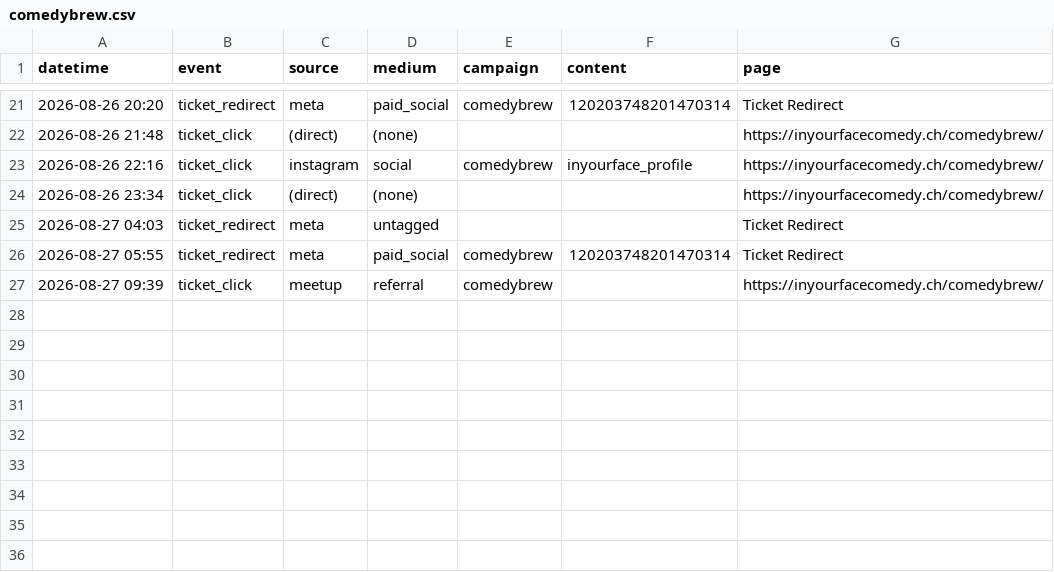
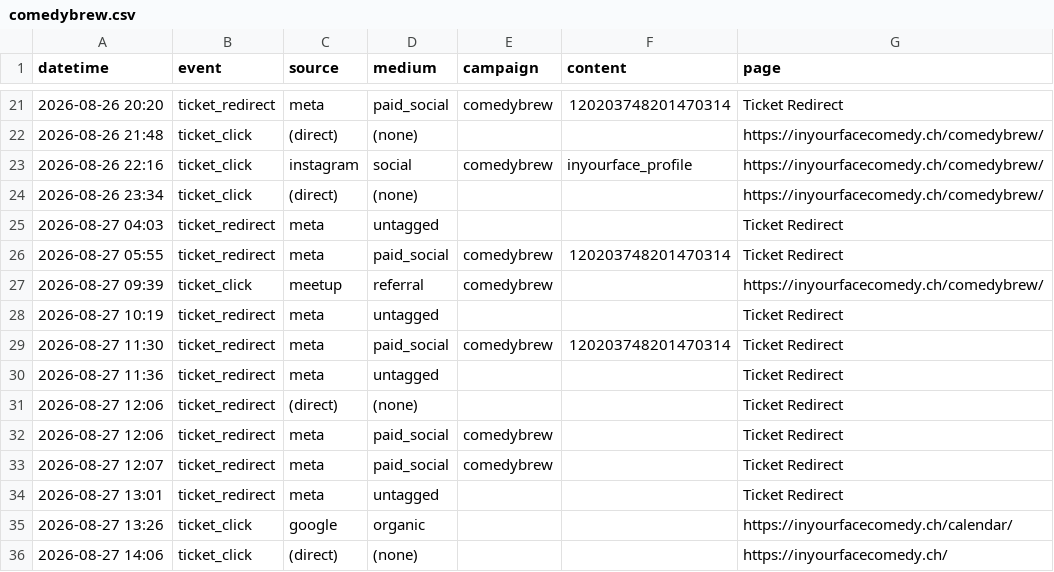
Before and after one commit to harryf/inyourfacecomedy, a CSV file: assets/reports/comedybrew.csv, drawn as a sheet; only a part is shown, gaps mark what is left out.

Commit message:
reports: backfill show page visits over the last 30 days
Page visits reach back to the earlier of 30 days ago and launch; ticket
clicks stay from launch and show as a dot before that. By-day bar now
tracks visits so every row has one.

```diff
--- a/assets/reports/comedybrew.csv
+++ b/assets/reports/comedybrew.csv
@@ -27 +27,10 @@ datetime,event,source,medium,campaign,content,page
 2026-08-27 09:39,ticket_click,meetup,referral,comedybrew,,https://inyourfacecomedy.ch/comedybrew/
+2026-08-27 10:19,ticket_redirect,meta,untagged,,,Ticket Redirect
+2026-08-27 11:30,ticket_redirect,meta,paid_social,comedybrew,120203748201470314,Ticket Redirect
+2026-08-27 11:36,ticket_redirect,meta,untagged,,,Ticket Redirect
+2026-08-27 12:06,ticket_redirect,(direct),(none),,,Ticket Redirect
+2026-08-27 12:06,ticket_redirect,meta,paid_social,comedybrew,,Ticket Redirect
+2026-08-27 12:07,ticket_redirect,meta,paid_social,comedybrew,,Ticket Redirect
+2026-08-27 13:01,ticket_redirect,meta,untagged,,,Ticket Redirect
+2026-08-27 13:26,ticket_click,google,organic,,,https://inyourfacecomedy.ch/calendar/
+2026-08-27 14:06,ticket_click,(direct),(none),,,https://inyourfacecomedy.ch/
```
Also changed, not shown: 19 other files.
